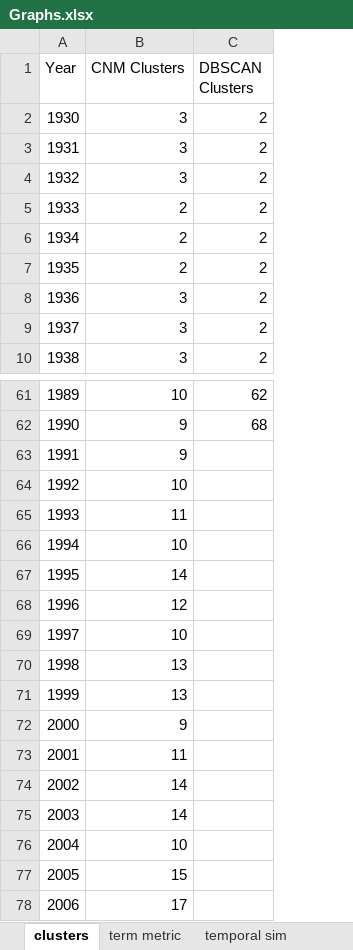
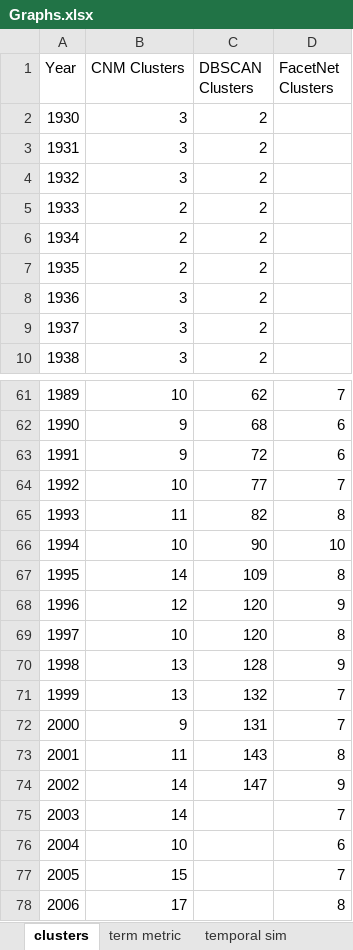
Before and after one commit to jandress94/MSongsDB, an Excel workbook: output/Graphs.xlsx, sheet clusters, drawn as a sheet; only a part is shown, gaps mark what is left out; values as stored, in another font and other column widths than the file's, no borders; charts and pictures not drawn; the diff names each change by its address in the sheet, - before the commit and + after, or states it on an @@ line.

Commit message:
Final DBSCAN output, and code to plot

```diff
--- a/output/Graphs.xlsx (sheet clusters)
+++ b/output/Graphs.xlsx (sheet clusters)
+column D (FacetNet Clusters), rows 61-78: 7 | 6 | 6 | 7 | 8 | 10 | 8 | 9 | 8 | 9 | 7 | 7 | 8 | 9 | 7 | 6 | 7 | 8
-C63 (DBSCAN Clusters): (empty)
+C63 (DBSCAN Clusters): 72
-C64 (DBSCAN Clusters): (empty)
+C64 (DBSCAN Clusters): 77
-C65 (DBSCAN Clusters): (empty)
+C65 (DBSCAN Clusters): 82
-C66 (DBSCAN Clusters): (empty)
+C66 (DBSCAN Clusters): 90
-C67 (DBSCAN Clusters): (empty)
+C67 (DBSCAN Clusters): 109
-C68:C69 (DBSCAN Clusters): (empty)
+C68:C69 (DBSCAN Clusters): 120
-C70 (DBSCAN Clusters): (empty)
+C70 (DBSCAN Clusters): 128
-C71 (DBSCAN Clusters): (empty)
+C71 (DBSCAN Clusters): 132
-C72 (DBSCAN Clusters): (empty)
+C72 (DBSCAN Clusters): 131
-C73 (DBSCAN Clusters): (empty)
+C73 (DBSCAN Clusters): 143
-C74 (DBSCAN Clusters): (empty)
+C74 (DBSCAN Clusters): 147
```
Also changed, not shown: sheet temporal sim, sheet term metric, sheet modularity, formulas that keep their value, charts or pictures, 24 other files.
